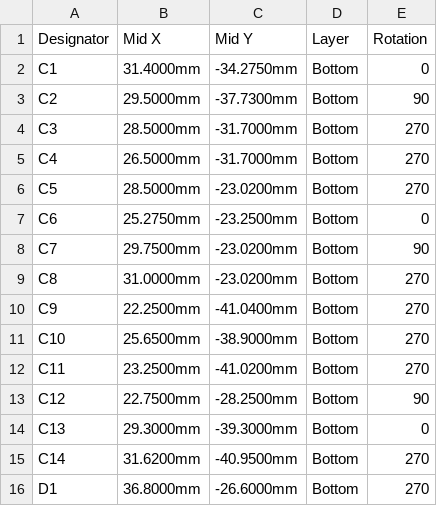
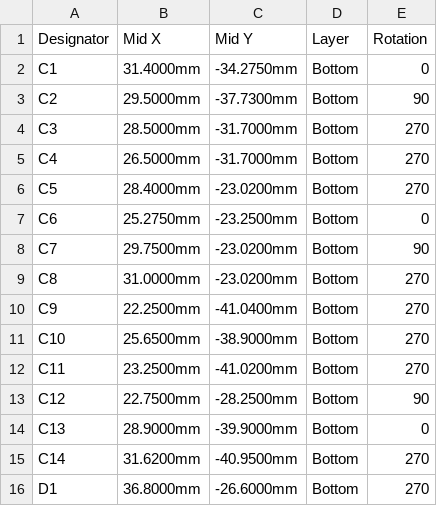
Before and after one commit to etinaude/Lock-Picking-Robot, a CSV file: PCB/main-board/production/JLC/Lock-Picking-Robot_v2_JLCPCB_CPL.csv, drawn as a sheet; only a part is shown.

```diff
--- a/PCB/main-board/production/JLC/Lock-Picking-Robot_v2_JLCPCB_CPL.csv
+++ b/PCB/main-board/production/JLC/Lock-Picking-Robot_v2_JLCPCB_CPL.csv
@@ -5,3 +5,3 @@ C3,28.5000mm,-31.7000mm,Bottom,270
 C4,26.5000mm,-31.7000mm,Bottom,270
-C5,28.5000mm,-23.0200mm,Bottom,270
+C5,28.4000mm,-23.0200mm,Bottom,270
 C6,25.2750mm,-23.2500mm,Bottom,0
@@ -13,3 +13,3 @@ C11,23.2500mm,-41.0200mm,Bottom,270
 C12,22.7500mm,-28.2500mm,Bottom,90
-C13,29.3000mm,-39.3000mm,Bottom,0
+C13,28.9000mm,-39.9000mm,Bottom,0
 C14,31.6200mm,-40.9500mm,Bottom,270
```
Also changed, not shown: 15 other files.
